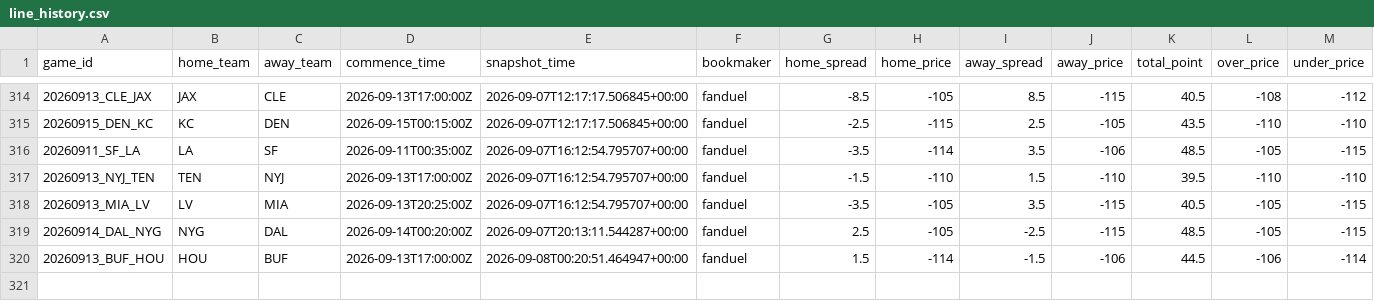
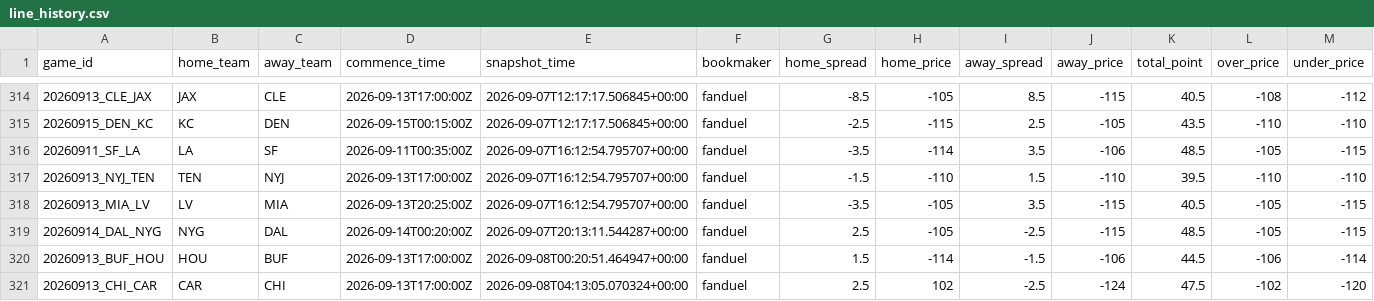
Before and after one commit to stevendemelo91-hub/nfl-slate, a CSV file: line_history.csv, drawn as a sheet; only a part is shown, gaps mark what is left out.

```diff
--- a/line_history.csv
+++ b/line_history.csv
@@ -320 +320,2 @@ game_id,home_team,away_team,commence_time,snapshot_time,bookmaker,home_spread,ho
 20260913_BUF_HOU,HOU,BUF,2026-09-13T17:00:00Z,2026-09-08T00:20:51.464947+00:00,fanduel,1.5,-114,-1.5,-106,44.5,-106,-114
+20260913_CHI_CAR,CAR,CHI,2026-09-13T17:00:00Z,2026-09-08T04:13:05.070324+00:00,fanduel,2.5,102,-2.5,-124,47.5,-102,-120
```
